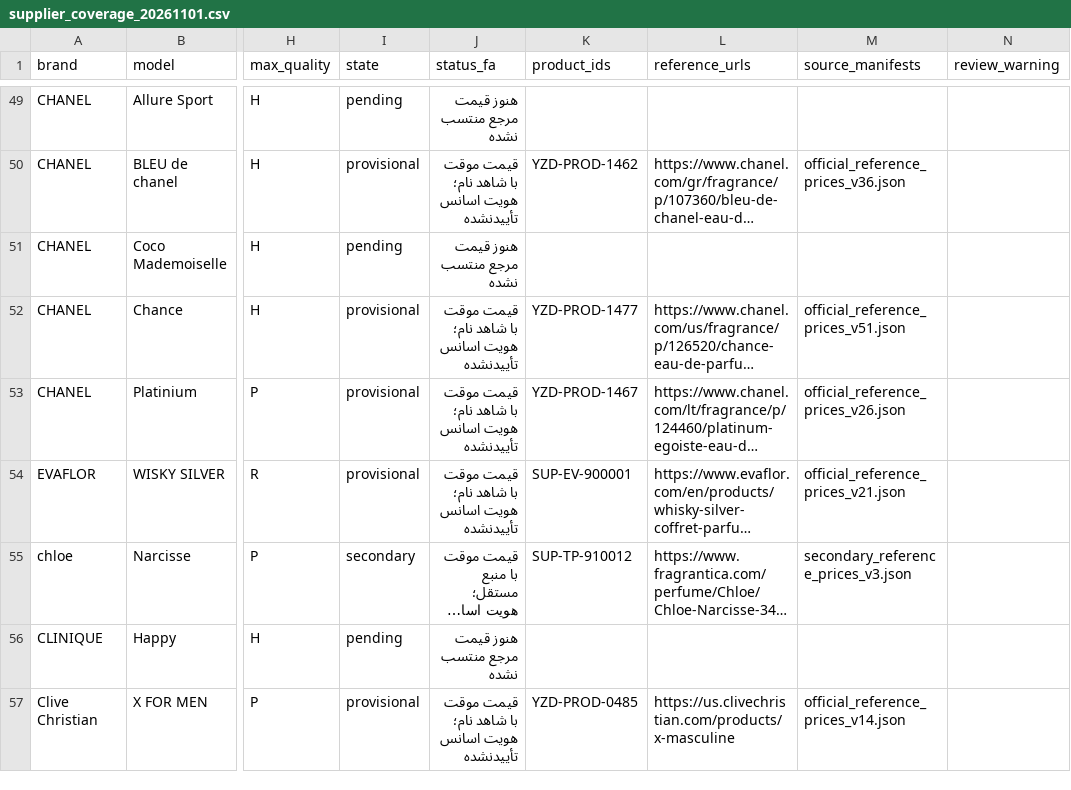
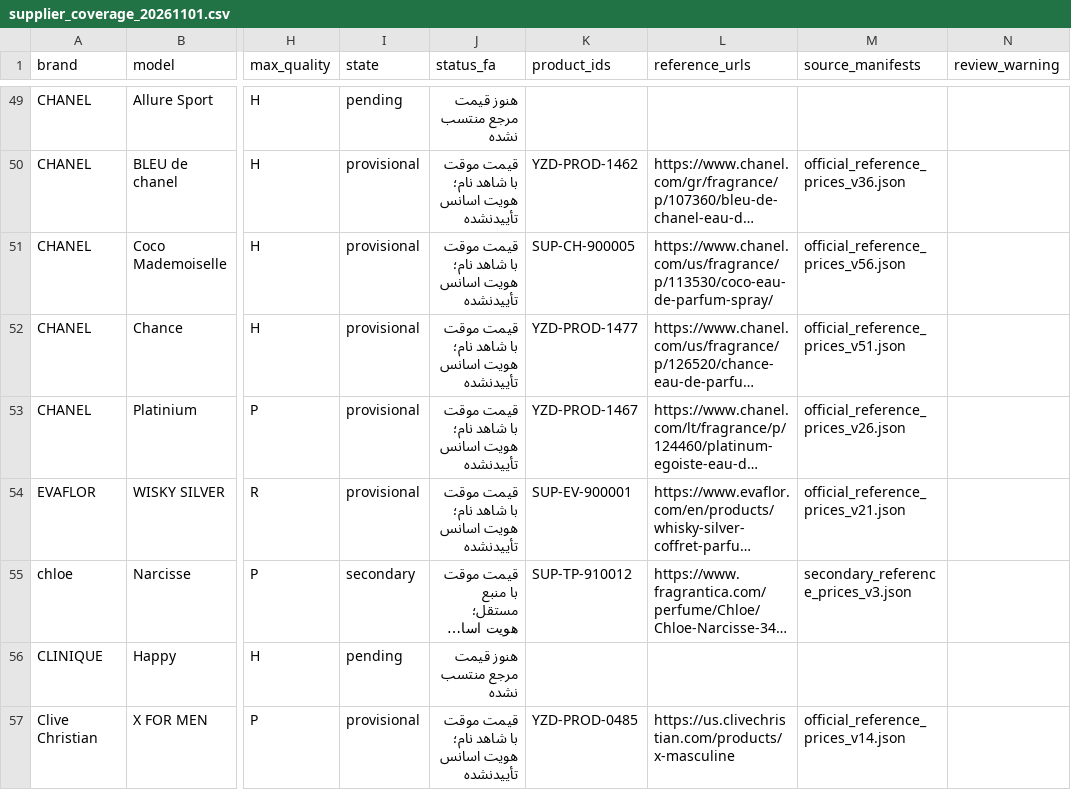
Before and after one commit to Saeedsoli/YZDPRFM, a CSV file: reports/supplier_coverage_20261101.csv, drawn as a sheet; only a part is shown, gaps mark what is left out; long unchanged cells end in …; the diff names each change by its address in the sheet, - before the commit and + after, or states it on an @@ line.

Commit message:
Price and activate owner-selected Coco with symbolic image

```diff
--- a/reports/supplier_coverage_20261101.csv
+++ b/reports/supplier_coverage_20261101.csv
-I51 (state): pending
+I51 (state): provisional
-J51 (status_fa): هنوز قیمت مرجع منتسب نشده
+J51 (status_fa): قیمت موقت با شاهد نام؛ هویت اسانس تأییدنشده
-K51 (product_ids): (empty)
+K51 (product_ids): SUP-CH-900005
-L51 (reference_urls): (empty)
+L51 (reference_urls): https://www.chanel.com/us/fragrance/p/113530/coco-eau-de-parfum-spray/
-M51 (source_manifests): (empty)
+M51 (source_manifests): official_reference_prices_v56.json
```
Also changed, not shown: 48 other files.
